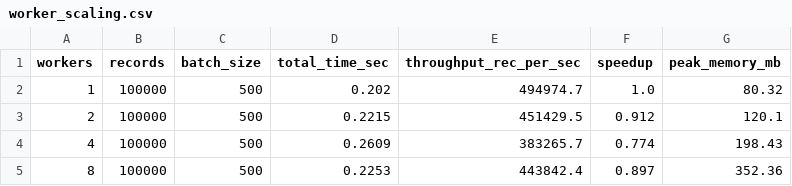
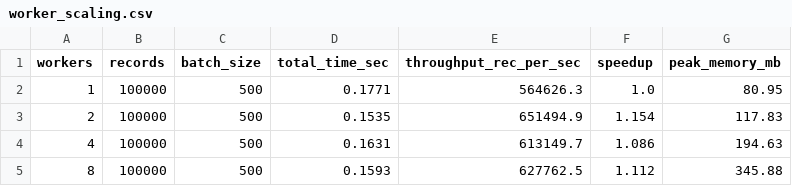
Before and after one commit to perireddyvaka/hw3-distributed-systems, a CSV file: hw3_grpc/results/final_results/worker_scaling.csv, drawn as a sheet.

```diff
--- a/hw3_grpc/results/final_results/worker_scaling.csv
+++ b/hw3_grpc/results/final_results/worker_scaling.csv
@@ -1,5 +1,5 @@
 workers,records,batch_size,total_time_sec,throughput_rec_per_sec,speedup,peak_memory_mb
-1,100000,500,0.202,494974.7,1.0,80.32
-2,100000,500,0.2215,451429.5,0.912,120.1
-4,100000,500,0.2609,383265.7,0.774,198.43
-8,100000,500,0.2253,443842.4,0.897,352.36
+1,100000,500,0.1771,564626.3,1.0,80.95
+2,100000,500,0.1535,651494.9,1.154,117.83
+4,100000,500,0.1631,613149.7,1.086,194.63
+8,100000,500,0.1593,627762.5,1.112,345.88
```
Also changed, not shown: hw3_grpc/results/final_results/batch_granularity.csv, hw3_grpc/results/final_results/dataset_scaling.csv, 31 other files.
